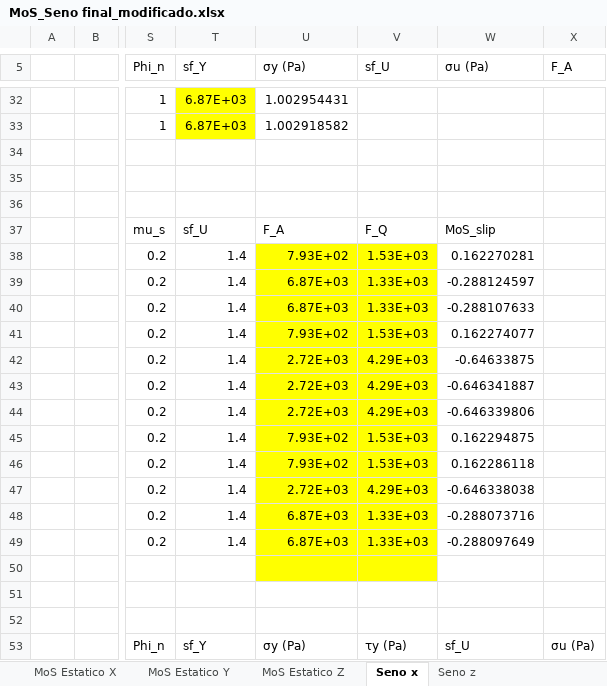
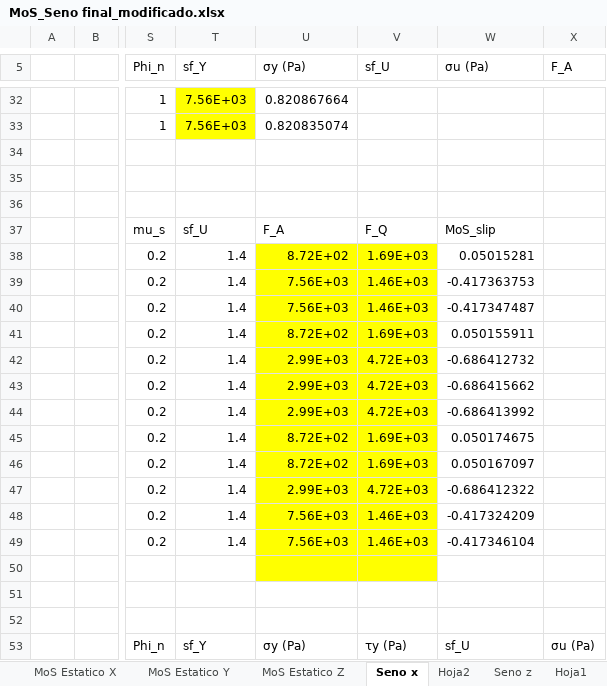
Before and after one commit to JavierVegam/Minisat_est_Analisis_RJ, an Excel workbook: Calculos/MoS_Seno final_modificado.xlsx, sheet Seno x, drawn as a sheet; only a part is shown, gaps mark what is left out; values as stored, in another font and other column widths than the file's, no borders; conditional formats not drawn; the diff covers the shown part only; the diff names each change by its address in the sheet, - before the commit and + after, or states it on an @@ line.

```diff
--- a/Calculos/MoS_Seno final_modificado.xlsx (sheet Seno x)
+++ b/Calculos/MoS_Seno final_modificado.xlsx (sheet Seno x)
+sheet tab: Hoja2
+sheet tab: Hoja1
-T32:T33 (sf_Y): 6.87E+03
+T32:T33 (sf_Y): 7.56E+03
-U32 (σy (Pa)): 1.002954431
+U32 (σy (Pa)): 0.820867664
-U33 (σy (Pa)): 1.002918582
+U33 (σy (Pa)): 0.820835074
-U38 (σy (Pa)): 7.93E+02
+U38 (σy (Pa)): 8.72E+02
-V38 (sf_U): 1.53E+03
+V38 (sf_U): 1.69E+03
-W38 (σu (Pa)): 0.162270281
+W38 (σu (Pa)): 0.05015281
-U39:U40 (σy (Pa)): 6.87E+03
+U39:U40 (σy (Pa)): 7.56E+03
-V39:V40 (sf_U): 1.33E+03
+V39:V40 (sf_U): 1.46E+03
-W39 (σu (Pa)): -0.288124597
+W39 (σu (Pa)): -0.417363753
-W40 (σu (Pa)): -0.288107633
+W40 (σu (Pa)): -0.417347487
-U41 (σy (Pa)): 7.93E+02
+U41 (σy (Pa)): 8.72E+02
-V41 (sf_U): 1.53E+03
+V41 (sf_U): 1.69E+03
-W41 (σu (Pa)): 0.162274077
+W41 (σu (Pa)): 0.050155911
-U42:U44 (σy (Pa)): 2.72E+03
+U42:U44 (σy (Pa)): 2.99E+03
-V42:V44 (sf_U): 4.29E+03
+V42:V44 (sf_U): 4.72E+03
-W42 (σu (Pa)): -0.64633875
+W42 (σu (Pa)): -0.686412732
-W43 (σu (Pa)): -0.646341887
+W43 (σu (Pa)): -0.686415662
-W44 (σu (Pa)): -0.646339806
+W44 (σu (Pa)): -0.686413992
-U45:U46 (σy (Pa)): 7.93E+02
+U45:U46 (σy (Pa)): 8.72E+02
-V45:V46 (sf_U): 1.53E+03
+V45:V46 (sf_U): 1.69E+03
-W45 (σu (Pa)): 0.162294875
+W45 (σu (Pa)): 0.050174675
-W46 (σu (Pa)): 0.162286118
+W46 (σu (Pa)): 0.050167097
-U47 (σy (Pa)): 2.72E+03
+U47 (σy (Pa)): 2.99E+03
-V47 (sf_U): 4.29E+03
+V47 (sf_U): 4.72E+03
-W47 (σu (Pa)): -0.646338038
+W47 (σu (Pa)): -0.686412322
-U48:U49 (σy (Pa)): 6.87E+03
+U48:U49 (σy (Pa)): 7.56E+03
-V48:V49 (sf_U): 1.33E+03
+V48:V49 (sf_U): 1.46E+03
-W48 (σu (Pa)): -0.288073716
+W48 (σu (Pa)): -0.417324209
-W49 (σu (Pa)): -0.288097649
+W49 (σu (Pa)): -0.417346104
```
Also changed, not shown: 12 added rows, 12 removed rows and 158 edited cells elsewhere in this sheet, sheet Seno z, 1 other file.
